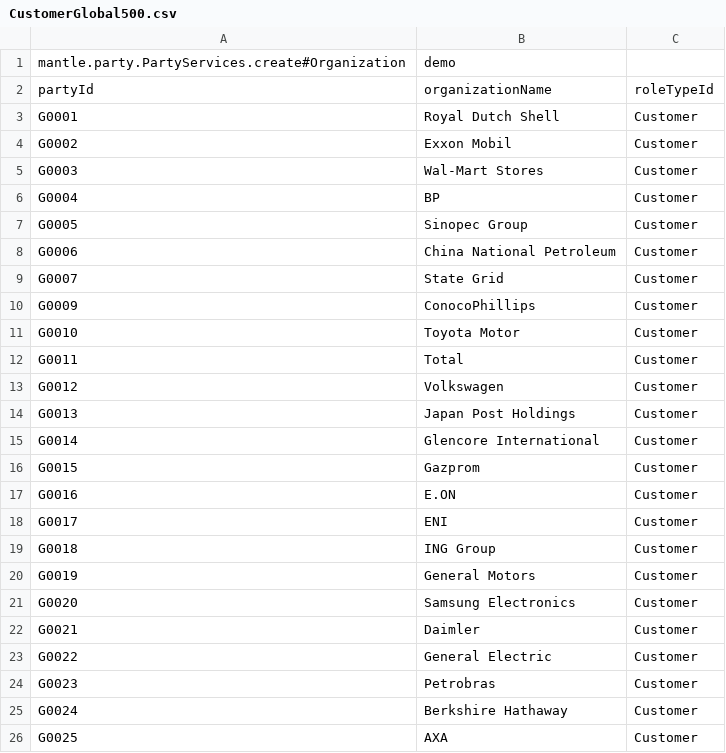
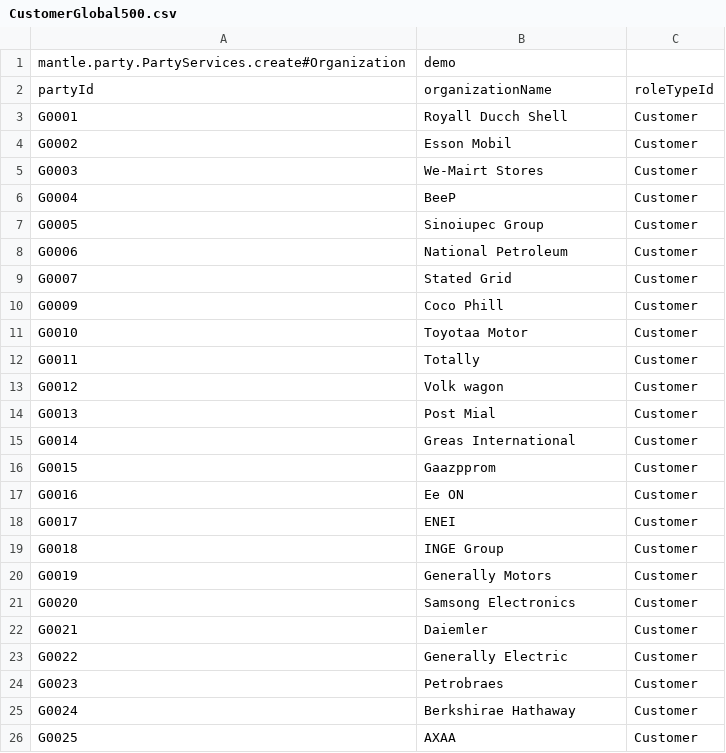
Before and after one commit to hellozhangwei/wesys, a CSV file: data/CustomerGlobal500.csv, drawn as a sheet.

Commit message:
Change demo customer names

```diff
--- a/data/CustomerGlobal500.csv
+++ b/data/CustomerGlobal500.csv
@@ -2,25 +2,25 @@ mantle.party.PartyServices.create#Organization,demo
 partyId,organizationName,roleTypeId
-G0001,Royal Dutch Shell,Customer
-G0002,Exxon Mobil,Customer
-G0003,Wal-Mart Stores,Customer
-G0004,BP,Customer
-G0005,Sinopec Group,Customer
-G0006,China National Petroleum,Customer
-G0007,State Grid,Customer
-G0009,ConocoPhillips,Customer
-G0010,Toyota Motor,Customer
-G0011,Total,Customer
-G0012,Volkswagen,Customer
-G0013,Japan Post Holdings,Customer
-G0014,Glencore International,Customer
-G0015,Gazprom,Customer
-G0016,E.ON,Customer
-G0017,ENI,Customer
-G0018,ING Group,Customer
-G0019,General Motors,Customer
-G0020,Samsung Electronics,Customer
-G0021,Daimler,Customer
-G0022,General Electric,Customer
-G0023,Petrobras,Customer
-G0024,Berkshire Hathaway,Customer
-G0025,AXA,Customer
+G0001,Royall Ducch Shell,Customer
+G0002,Esson Mobil,Customer
+G0003,We-Mairt Stores,Customer
+G0004,BeeP,Customer
+G0005,Sinoiupec Group,Customer
+G0006,National Petroleum,Customer
+G0007,Stated Grid,Customer
+G0009,Coco Phill,Customer
+G0010,Toyotaa Motor,Customer
+G0011,Totally,Customer
+G0012,Volk wagon,Customer
+G0013,Post Mial,Customer
+G0014,Greas International,Customer
+G0015,Gaazpprom,Customer
+G0016,Ee ON,Customer
+G0017,ENEI,Customer
+G0018,INGE Group,Customer
+G0019,Generally Motors,Customer
+G0020,Samsong Electronics,Customer
+G0021,Daiemler,Customer
+G0022,Generally Electric,Customer
+G0023,Petrobraes,Customer
+G0024,Berkshirae Hathaway,Customer
+G0025,AXAA,Customer
```
